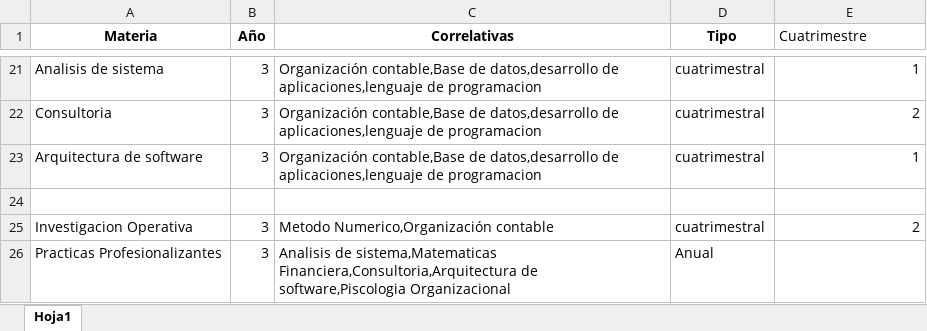
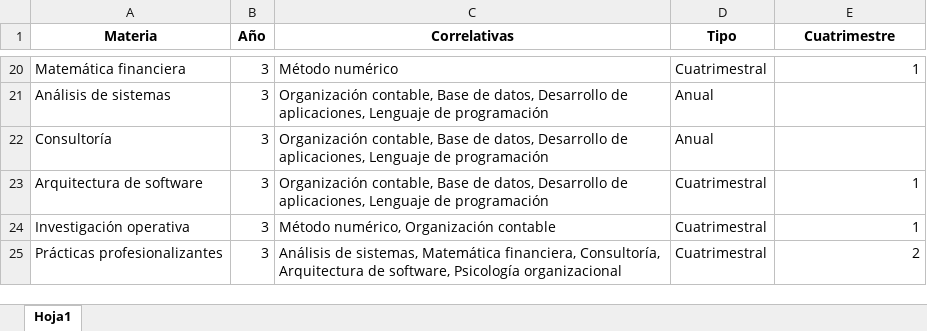
Before and after one commit to Waidelich24/Isipp1206web, an Excel workbook: public/correlativas/correlativas-sistemas.xlsx, sheet Hoja1, drawn as a sheet; only a part is shown, gaps mark what is left out; values as stored, in another font and other column widths than the file's, no borders; removed rows and columns are numbered as before the commit, all else as after; the diff covers the shown part only; the diff names each change by its address in the sheet, - before the commit and + after, or states it on an @@ line.

```diff
--- a/public/correlativas/correlativas-sistemas.xlsx (sheet Hoja1)
+++ b/public/correlativas/correlativas-sistemas.xlsx (sheet Hoja1)
@@ E1 bold: off → on, alignment: left → center @@
-A20 (Materia): Analisis de sistema
+A20 (Materia): Matemática financiera
-C20 (Correlativas): Organización contable,Base de datos,desarrollo de aplicaciones,lenguaje de programacion
+C20 (Correlativas): Método numérico
-D20 (Tipo): cuatrimestral
+D20 (Tipo): Cuatrimestral
-row 22: Consultoria | 3 | Organización contable,Base de datos,desarrollo de aplicaciones,lenguaje de programacion | cuatrimestral | 2
+row 21: Análisis de sistemas | 3 | Organización contable, Base de datos, Desarrollo de aplicaciones, Lenguaje de programación | Anual
+row 22: Consultoría | 3 | Organización contable, Base de datos, Desarrollo de aplicaciones, Lenguaje de programación | Anual
-C23 (Correlativas): Organización contable,Base de datos,desarrollo de aplicaciones,lenguaje de programacion
+C23 (Correlativas): Organización contable, Base de datos, Desarrollo de aplicaciones, Lenguaje de programación
-D23 (Tipo): cuatrimestral
+D23 (Tipo): Cuatrimestral
-row 24: (empty)
+row 24: Investigación operativa | 3 | Método numérico, Organización contable | Cuatrimestral | 1
-A25 (Materia): Investigacion Operativa
+A25 (Materia): Prácticas profesionalizantes
-C25 (Correlativas): Metodo Numerico,Organización contable
+C25 (Correlativas): Análisis de sistemas, Matemática financiera, Consultoría, Arquitectura de software, Psicología organizacional
-D25 (Tipo): cuatrimestral
+D25 (Tipo): Cuatrimestral
-row 26: Practicas Profesionalizantes | 3 | Analisis de sistema,Matematicas Financiera,Consultoria,Arquitectura de software,Piscologia Organizacional | Anual
```
Also changed, not shown: 1 removed row, 43 edited cells and cell formats elsewhere in this sheet, public/horarios/seguridad-1ero-a.xlsx, 52 other files.
